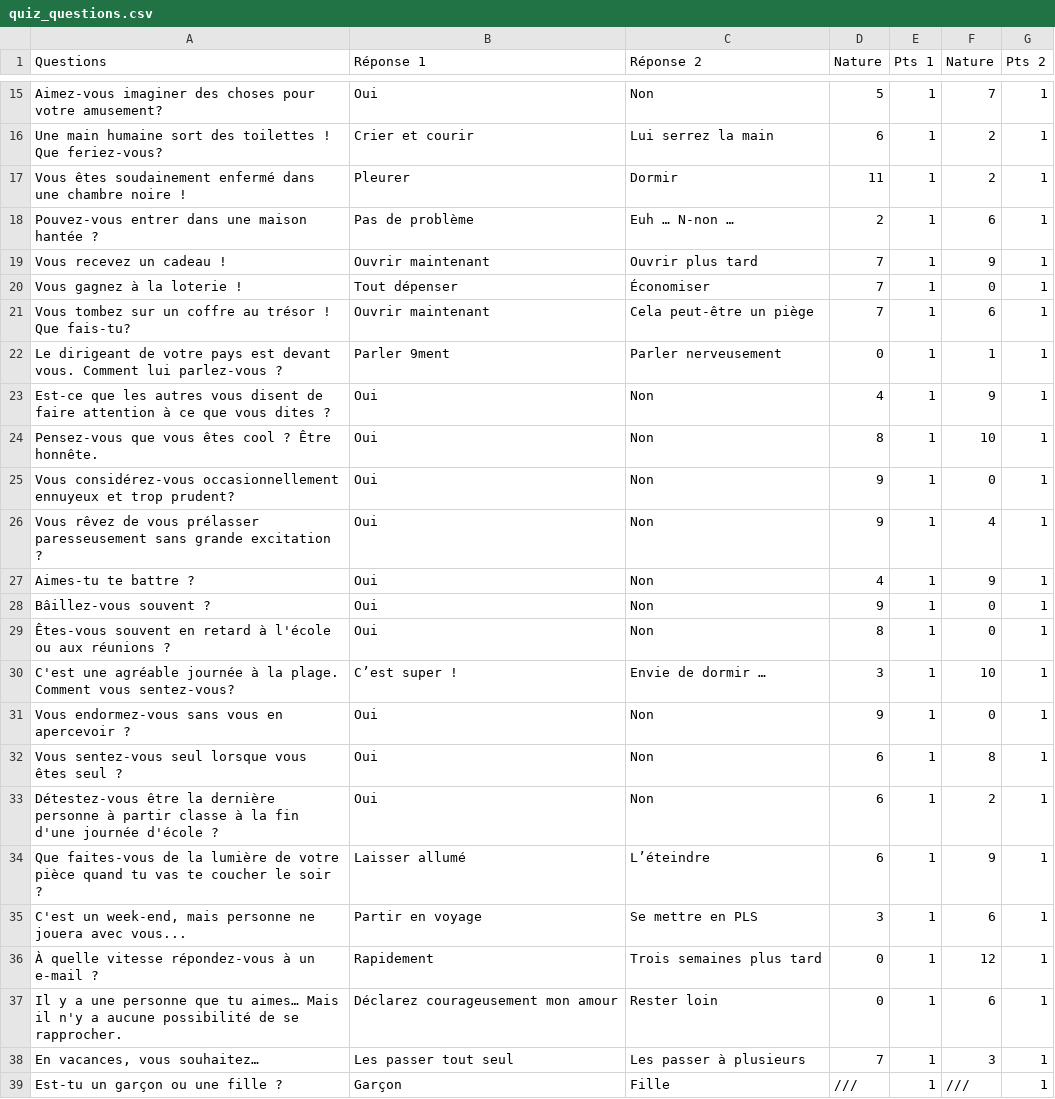
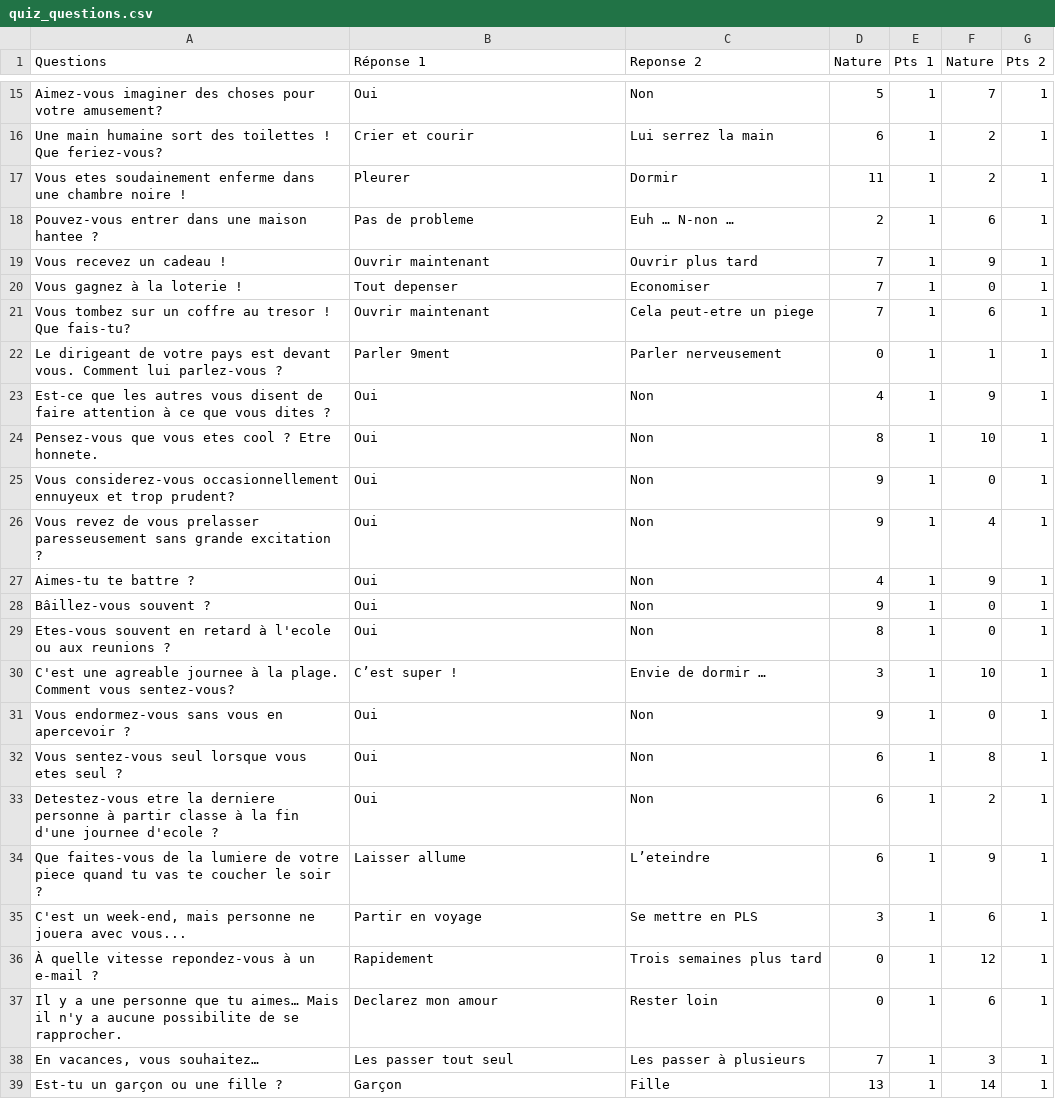
Before and after one commit to AlexandreDFM/MyRPG, a CSV file: csv/quiz_questions.csv, drawn as a sheet; only a part is shown, gaps mark what is left out; the diff covers the shown part only.

Commit message:
[U] Update Quiz, new system, all completed, can choice the answer & respond to

```diff
--- a/csv/quiz_questions.csv
+++ b/csv/quiz_questions.csv
@@ -1 +1 @@
-Questions;Réponse 1;Réponse 2;Nature;Pts 1;Nature;Pts 2
+Questions;Réponse 1;Reponse 2;Nature;Pts 1;Nature;Pts 2
@@ -16,24 +16,24 @@ Aimez-vous imaginer des choses pour votre amusement?;Oui;Non;5;1;7;1
 Une main humaine sort des toilettes ! Que feriez-vous?;Crier et courir;Lui serrez la main;6;1;2;1
-Vous êtes soudainement enfermé dans une chambre noire !;Pleurer;Dormir;11;1;2;1
-Pouvez-vous entrer dans une maison hantée ?;Pas de problème;Euh … N-non …;2;1;6;1
+Vous etes soudainement enferme dans une chambre noire !;Pleurer;Dormir;11;1;2;1
+Pouvez-vous entrer dans une maison hantee ?;Pas de probleme;Euh … N-non …;2;1;6;1
 Vous recevez un cadeau !;Ouvrir maintenant;Ouvrir plus tard;7;1;9;1
-Vous gagnez à la loterie !;Tout dépenser;Économiser;7;1;0;1
-Vous tombez sur un coffre au trésor ! Que fais-tu?;Ouvrir maintenant;Cela peut-être un piège;7;1;6;1
+Vous gagnez à la loterie !;Tout depenser;Economiser;7;1;0;1
+Vous tombez sur un coffre au tresor ! Que fais-tu?;Ouvrir maintenant;Cela peut-etre un piege;7;1;6;1
 Le dirigeant de votre pays est devant vous. Comment lui parlez-vous ?;Parler 9ment;Parler nerveusement;0;1;1;1
 Est-ce que les autres vous disent de faire attention à ce que vous dites ?;Oui;Non;4;1;9;1
-Pensez-vous que vous êtes cool ? Être honnête.;Oui;Non;8;1;10;1
-Vous considérez-vous occasionnellement ennuyeux et trop prudent?;Oui;Non;9;1;0;1
-Vous rêvez de vous prélasser paresseusement sans grande excitation ?;Oui;Non;9;1;4;1
+Pensez-vous que vous etes cool ? Etre honnete.;Oui;Non;8;1;10;1
+Vous considerez-vous occasionnellement ennuyeux et trop prudent?;Oui;Non;9;1;0;1
+Vous revez de vous prelasser paresseusement sans grande excitation ?;Oui;Non;9;1;4;1
 Aimes-tu te battre ?;Oui;Non;4;1;9;1
 Bâillez-vous souvent ?;Oui;Non;9;1;0;1
-Êtes-vous souvent en retard à l'école ou aux réunions ?;Oui;Non;8;1;0;1
-C'est une agréable journée à la plage. Comment vous sentez-vous?;C’est super !;Envie de dormir …;3;1;10;1
+Etes-vous souvent en retard à l'ecole ou aux reunions ?;Oui;Non;8;1;0;1
+C'est une agreable journee à la plage. Comment vous sentez-vous?;C’est super !;Envie de dormir …;3;1;10;1
 Vous endormez-vous sans vous en apercevoir ?;Oui;Non;9;1;0;1
-Vous sentez-vous seul lorsque vous êtes seul ?;Oui;Non;6;1;8;1
-Détestez-vous être la dernière personne à partir classe à la fin d'une journée d'école ?;Oui;Non;6;1;2;1
-Que faites-vous de la lumière de votre pièce quand tu vas te coucher le soir ?;Laisser allumé;L’éteindre;6;1;9;1
+Vous sentez-vous seul lorsque vous etes seul ?;Oui;Non;6;1;8;1
+Detestez-vous etre la derniere personne à partir classe à la fin d'une journee d'ecole ?;Oui;Non;6;1;2;1
+Que faites-vous de la lumiere de votre piece quand tu vas te coucher le soir ?;Laisser allume;L’eteindre;6;1;9;1
 C'est un week-end, mais personne ne jouera avec vous...;Partir en voyage;Se mettre en PLS;3;1;6;1
-À quelle vitesse répondez-vous à un e-mail ?;Rapidement;Trois semaines plus tard;0;1;12;1
-Il y a une personne que tu aimes… Mais il n'y a aucune possibilité de se rapprocher.;Déclarez courageusement mon amour;Rester loin;0;1;6;1
+À quelle vitesse repondez-vous à un e-mail ?;Rapidement;Trois semaines plus tard;0;1;12;1
+Il y a une personne que tu aimes… Mais il n'y a aucune possibilite de se rapprocher.;Declarez mon amour;Rester loin;0;1;6;1
 En vacances, vous souhaitez…;Les passer tout seul;Les passer à plusieurs;7;1;3;1
-Est-tu un garçon ou une fille ?;Garçon;Fille;///;1;///;1
+Est-tu un garçon ou une fille ?;Garçon;Fille;13;1;14;1
```
Also changed, not shown: 6 edited cells elsewhere in this file, 13 other files.
